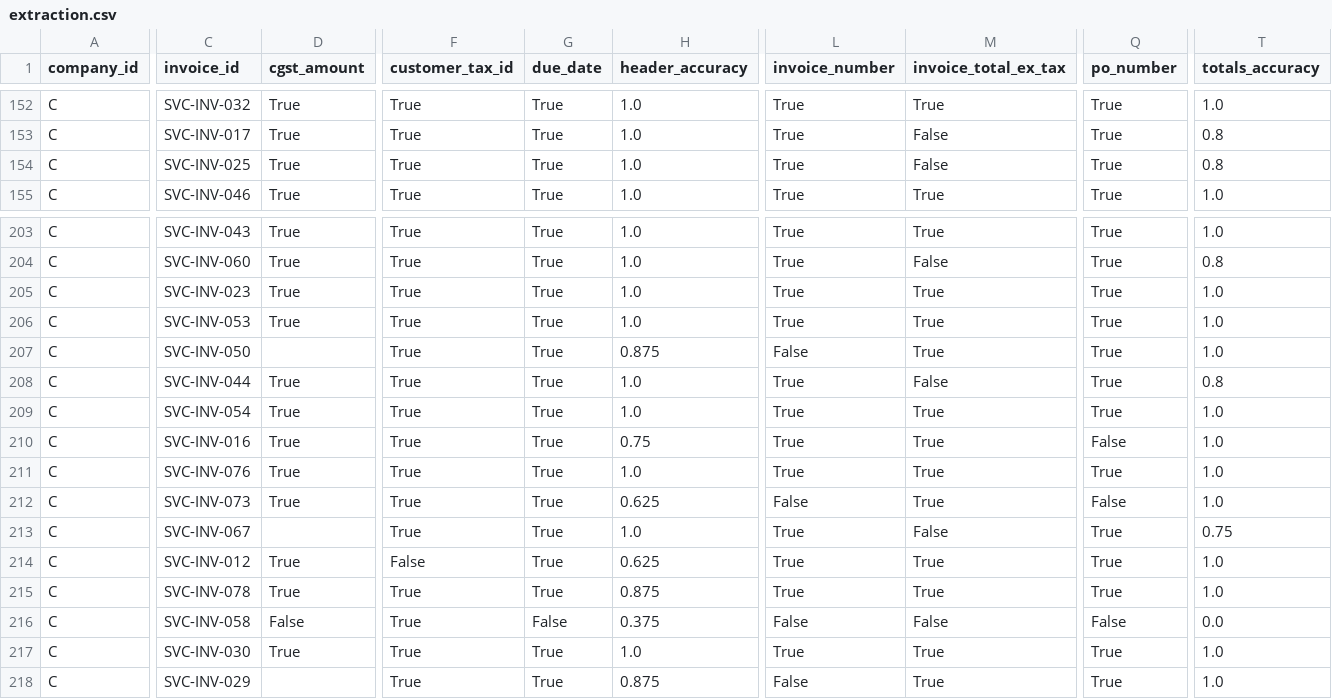
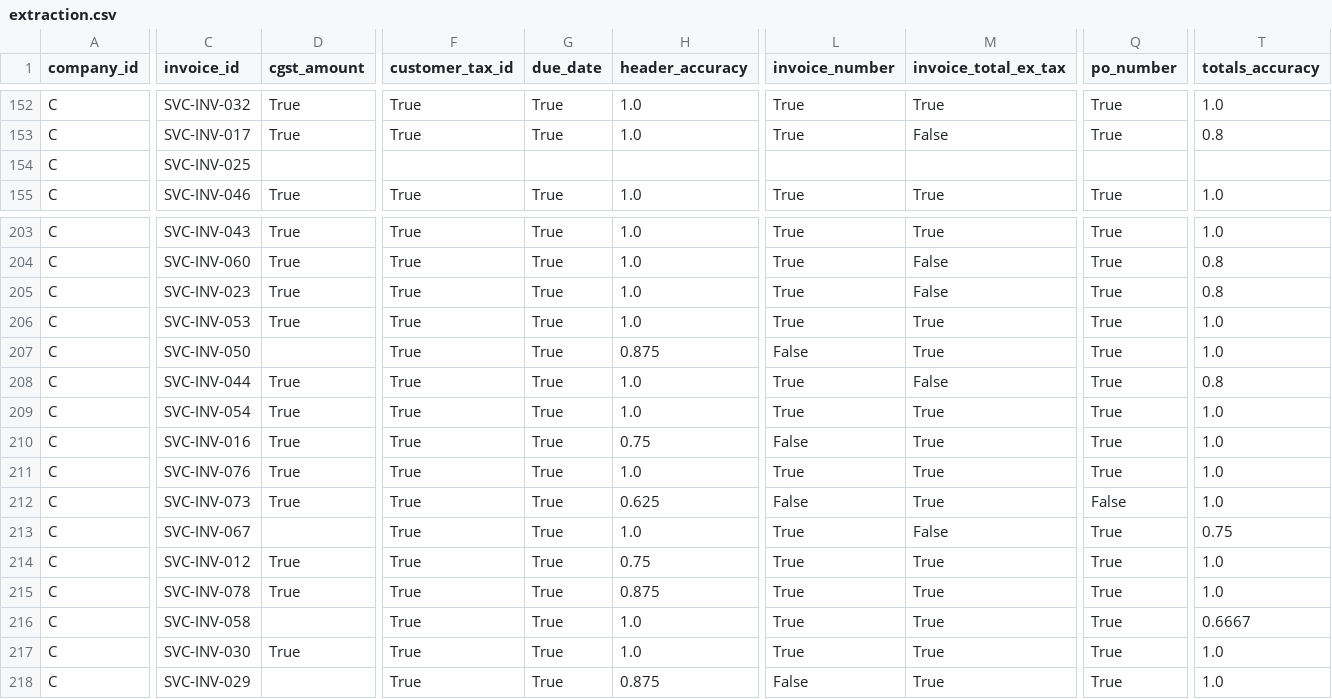
Before and after one commit to aiagencyindia-lab/invoice-processing, a CSV file: benchmark/after/extraction.csv, drawn as a sheet; only a part is shown, gaps mark what is left out; the diff covers the shown part only; the diff names each change by its address in the sheet, - before the commit and + after, or states it on an @@ line.

```diff
--- a/benchmark/after/extraction.csv
+++ b/benchmark/after/extraction.csv
-D154 (cgst_amount): True
+D154 (cgst_amount): (empty)
-F154 (customer_tax_id): True
+F154 (customer_tax_id): (empty)
-G154 (due_date): True
+G154 (due_date): (empty)
-H154 (header_accuracy): 1.0
+H154 (header_accuracy): (empty)
-L154 (invoice_number): True
+L154 (invoice_number): (empty)
-M154 (invoice_total_ex_tax): False
+M154 (invoice_total_ex_tax): (empty)
-Q154 (po_number): True
+Q154 (po_number): (empty)
-T154 (totals_accuracy): 0.8
+T154 (totals_accuracy): (empty)
-M205 (invoice_total_ex_tax): True
+M205 (invoice_total_ex_tax): False
-T205 (totals_accuracy): 1.0
+T205 (totals_accuracy): 0.8
-L210 (invoice_number): True
+L210 (invoice_number): False
-Q210 (po_number): False
+Q210 (po_number): True
-F214 (customer_tax_id): False
+F214 (customer_tax_id): True
-H214 (header_accuracy): 0.625
+H214 (header_accuracy): 0.75
-D216 (cgst_amount): False
+D216 (cgst_amount): (empty)
-G216 (due_date): False
+G216 (due_date): True
-H216 (header_accuracy): 0.375
+H216 (header_accuracy): 1.0
-L216 (invoice_number): False
+L216 (invoice_number): True
-M216 (invoice_total_ex_tax): False
+M216 (invoice_total_ex_tax): True
-Q216 (po_number): False
+Q216 (po_number): True
-T216 (totals_accuracy): 0.0
+T216 (totals_accuracy): 0.6667
```
Also changed, not shown: 89 edited cells elsewhere in this file, benchmark/comparison/before-vs-after.csv, benchmark/comparison/flips.csv, 8 other files.
